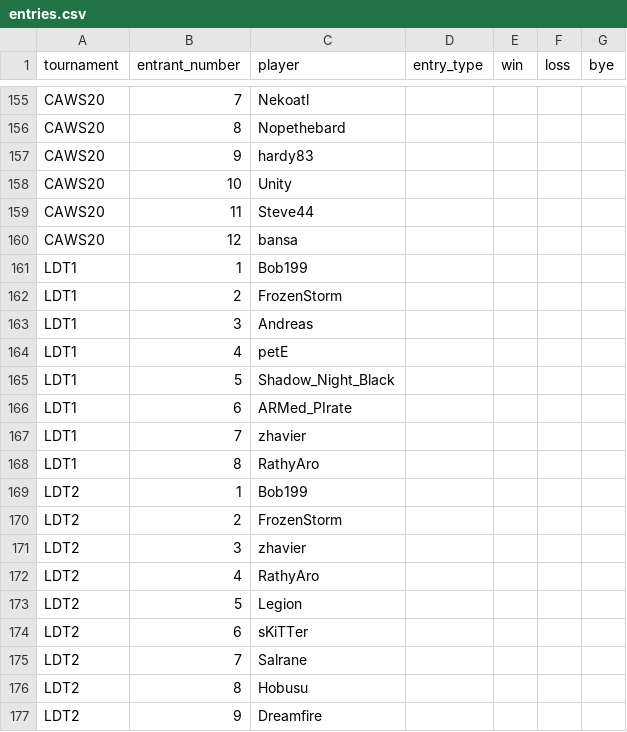
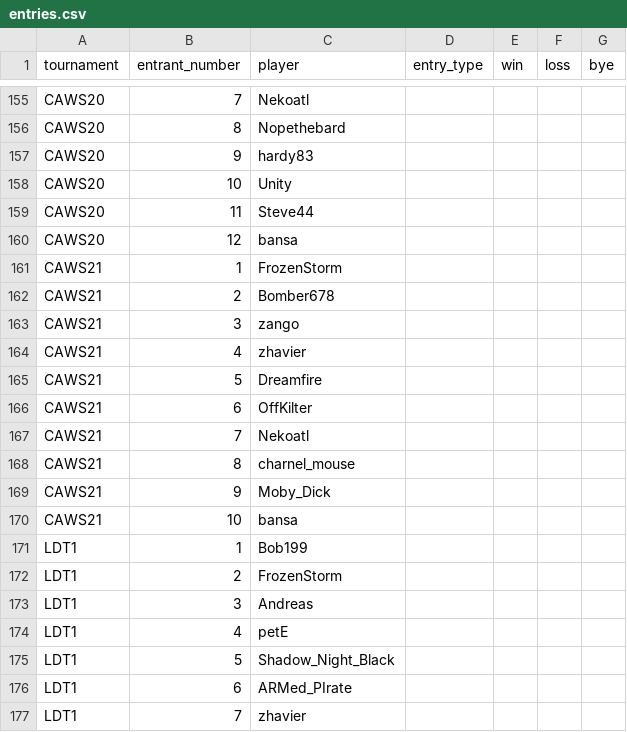
Before and after one commit to CharnelMouse/codexdata, a CSV file: data-raw/entries.csv, drawn as a sheet; only a part is shown, gaps mark what is left out; the shorter side is filled out with more unchanged rows.

```diff
--- a/data-raw/entries.csv
+++ b/data-raw/entries.csv
@@ -160,2 +160,12 @@ CAWS20,11,Steve44,,,,
 CAWS20,12,bansa,,,,
+CAWS21,1,FrozenStorm,,,,
+CAWS21,2,Bomber678,,,,
+CAWS21,3,zango,,,,
+CAWS21,4,zhavier,,,,
+CAWS21,5,Dreamfire,,,,
+CAWS21,6,OffKilter,,,,
+CAWS21,7,Nekoatl,,,,
+CAWS21,8,charnel_mouse,,,,
+CAWS21,9,Moby_Dick,,,,
+CAWS21,10,bansa,,,,
 LDT1,1,Bob199,,,,
```
Also changed, not shown: data-raw/decks.csv, data-raw/entry_rules.csv, 6 other files.
